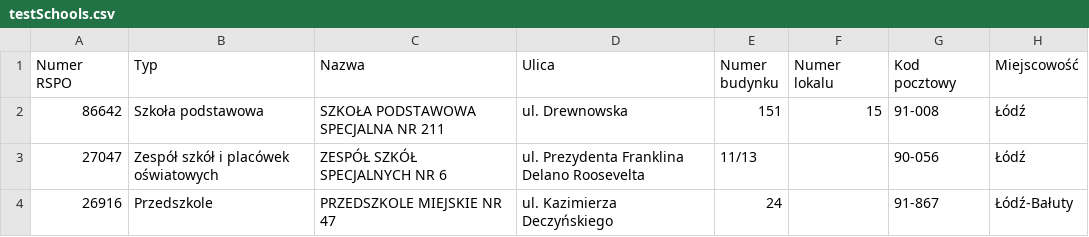
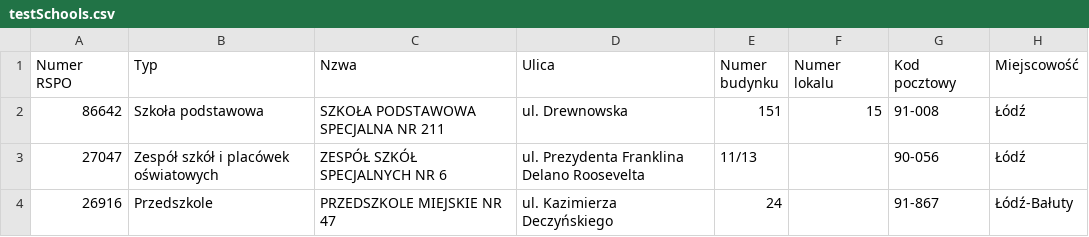
Before and after one commit to WojciechBarwinski/Akbar_Rest_App, a CSV file: src/main/resources/testSchools.csv, drawn as a sheet; only a part is shown; the diff names each change by its address in the sheet, - before the commit and + after, or states it on an @@ line.

Commit message:
first stage to check csv columns name

```diff
--- a/src/main/resources/testSchools.csv
+++ b/src/main/resources/testSchools.csv
-C1: Nazwa
+C1: Nzwa
```
Also changed, not shown: 5 other files.
